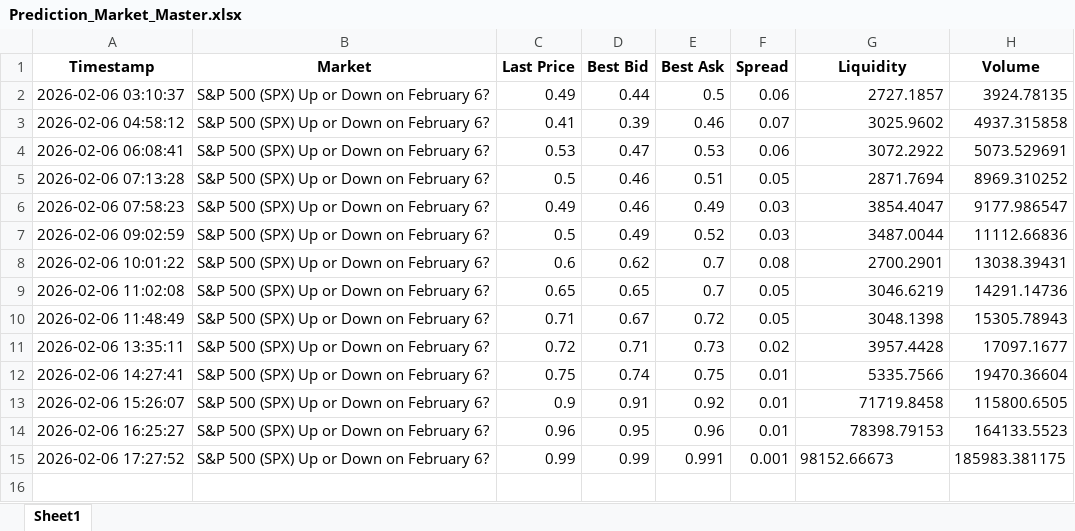
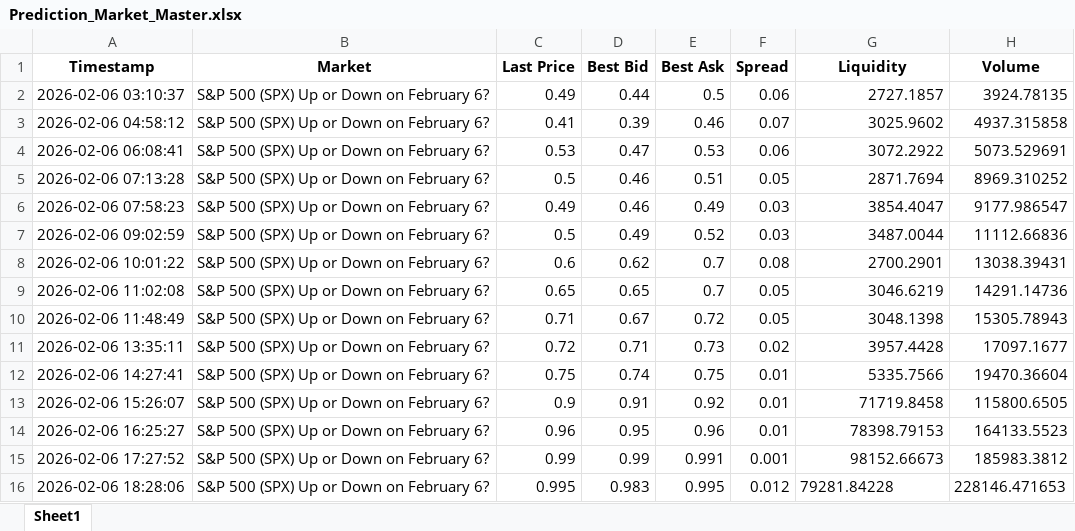
Before and after one commit to connorbuttonweb/connorbutton, an Excel workbook: assets/PredictionMarkets/Prediction_Market_Master.xlsx, sheet Sheet1, drawn as a sheet; values as stored, in another font and other column widths than the file's, no borders; the diff names each change by its address in the sheet, - before the commit and + after, or states it on an @@ line.

```diff
--- a/assets/PredictionMarkets/Prediction_Market_Master.xlsx (sheet Sheet1)
+++ b/assets/PredictionMarkets/Prediction_Market_Master.xlsx (sheet Sheet1)
-G15 alignment: left
+G15 alignment: right
-H15 (Volume): 185983.381175
+H15 (Volume): 185983.3812
+row 16: 2026-02-06 18:28:06 | S&P 500 (SPX) Up or Down on February 6? | 0.995 | 0.983 | 0.995 | 0.012 | 79281.84228 | 228146.471653
```
